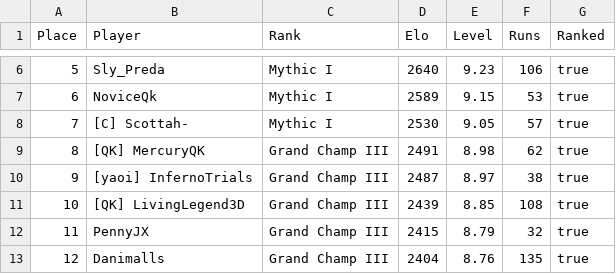
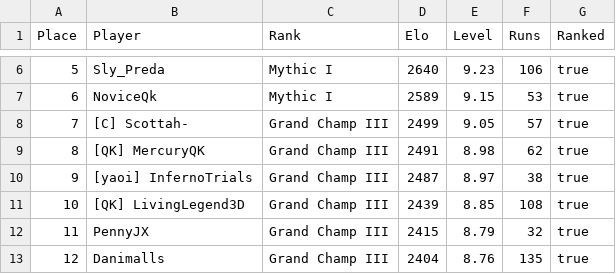
Before and after one commit to tumetzi7/trials_ninja_points_v2, a CSV file: output/player_elo.csv, drawn as a sheet; only a part is shown, gaps mark what is left out.

```diff
--- a/output/player_elo.csv
+++ b/output/player_elo.csv
@@ -7,3 +7,3 @@ Place,Player,Rank,Elo,Level,Runs,Ranked
 6,NoviceQk,Mythic I,2589,9.15,53,true
-7,[C] Scottah-,Mythic I,2530,9.05,57,true
+7,[C] Scottah-,Grand Champ III,2499,9.05,57,true
 8,[QK] MercuryQK,Grand Champ III,2491,8.98,62,true
```
Also changed, not shown: 3 other files.
